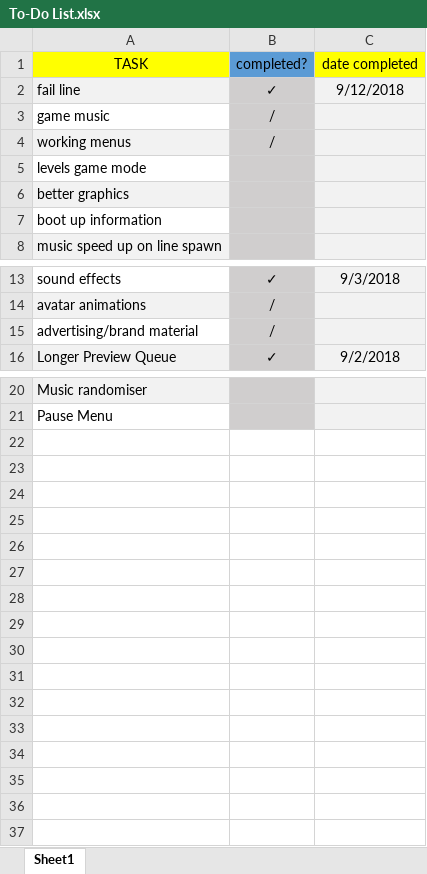
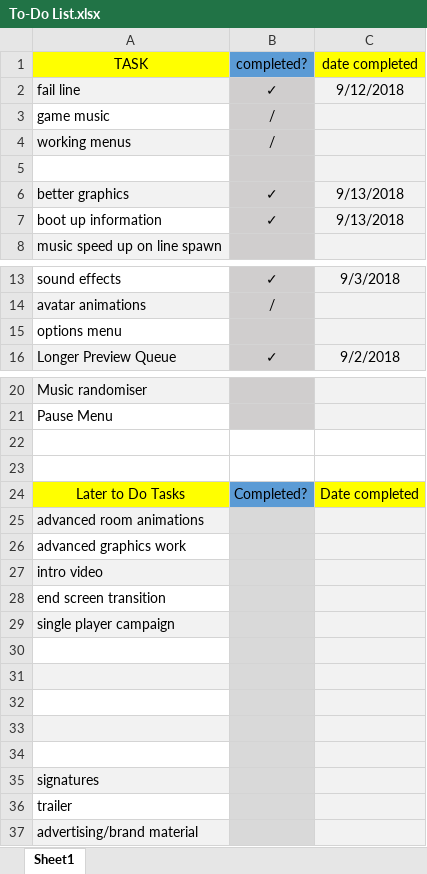
Before and after one commit to DevQuay/Collab2, an Excel workbook: To-Do List.xlsx, sheet Sheet1, drawn as a sheet; only a part is shown, gaps mark what is left out; values as stored, in another font and other column widths than the file's, no borders; removed rows and columns are numbered as before the commit, all else as after; the diff names each change by its address in the sheet, - before the commit and + after, or states it on an @@ line.

Commit message:
to do list overhaul

```diff
--- a/To-Do List.xlsx (sheet Sheet1)
+++ b/To-Do List.xlsx (sheet Sheet1)
-A5 (TASK): levels game mode
+A5 (TASK): (empty)
-B6:B7 (completed?): (empty)
+B6:B7 (completed?): ✓
-C6:C7 (date completed): (empty)
+C6:C7 (date completed): 9/13/2018
-row 15: advertising/brand material | /
+row 15: options menu
+row 22: (empty)
+row 23: (empty)
+row 24: Later to Do Tasks | Completed? | Date completed
+row 25: advanced room animations
+row 26: advanced graphics work
+row 27: intro video
+row 28: end screen transition
+row 29: single player campaign
+row 30: (empty)
+row 31: (empty)
+row 32: (empty)
+row 33: (empty)
+row 34: (empty)
+row 35: signatures
+row 36: trailer
+row 37: advertising/brand material
```
